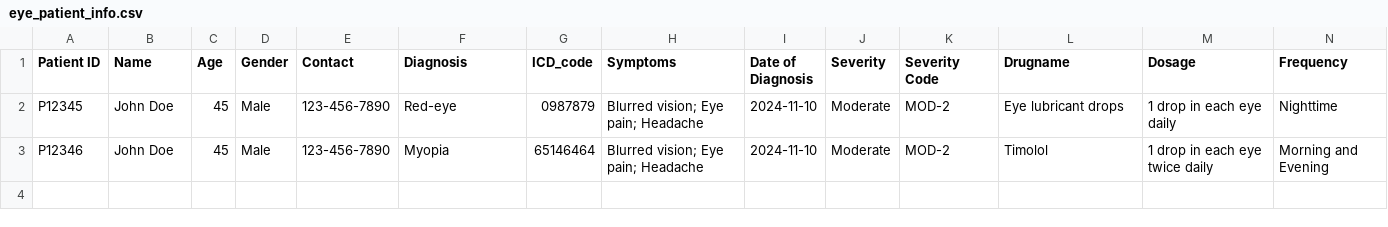
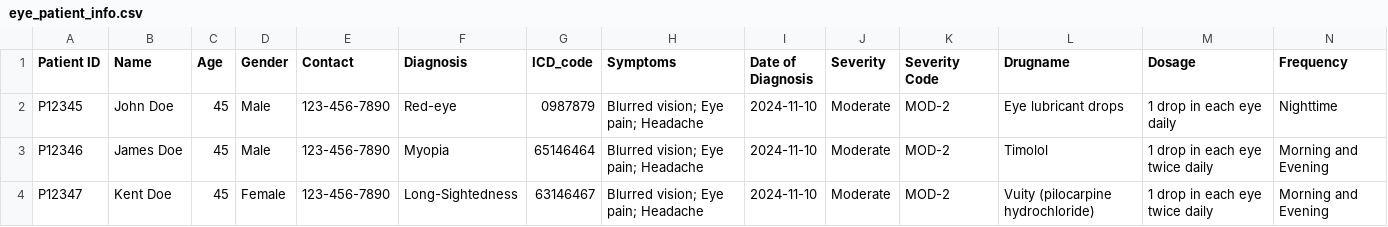
Before and after one commit to IMINABO1/CS-120-Pharmacy-, a CSV file: eye_patient_info.csv, drawn as a sheet; only a part is shown; rows hold the shown columns only; the diff names each change by its address in the sheet, - before the commit and + after, or states it on an @@ line.

```diff
--- a/eye_patient_info.csv
+++ b/eye_patient_info.csv
-B3 (Name): John Doe
+B3 (Name): James Doe
+row 4: P12347 | Kent Doe | 45 | Female | 123-456-7890 | Long-Sightedness | 63146467 | Blurred vision; Eye pain; Headache | 2024-11-10 | Moderate | MOD-2 | Vuity (pilocarpine hydrochloride) | 1 drop in each eye twice daily | Morning and Evening
```
Also changed, not shown: 6 other files.
